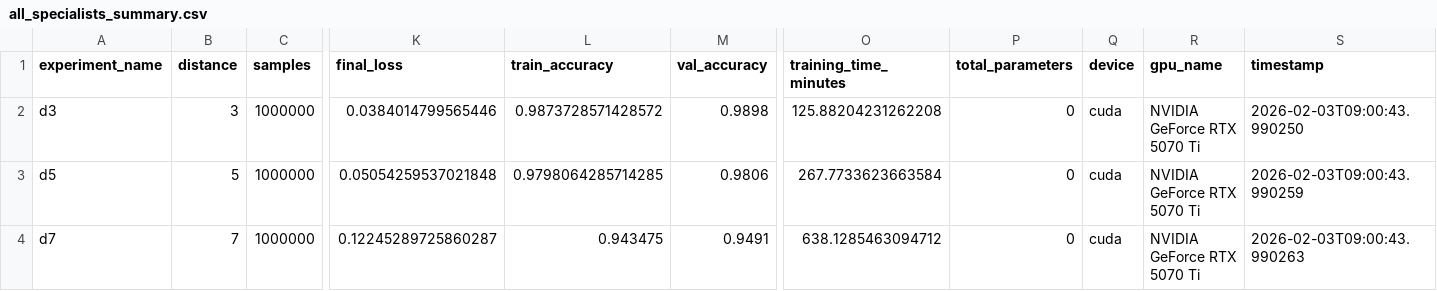
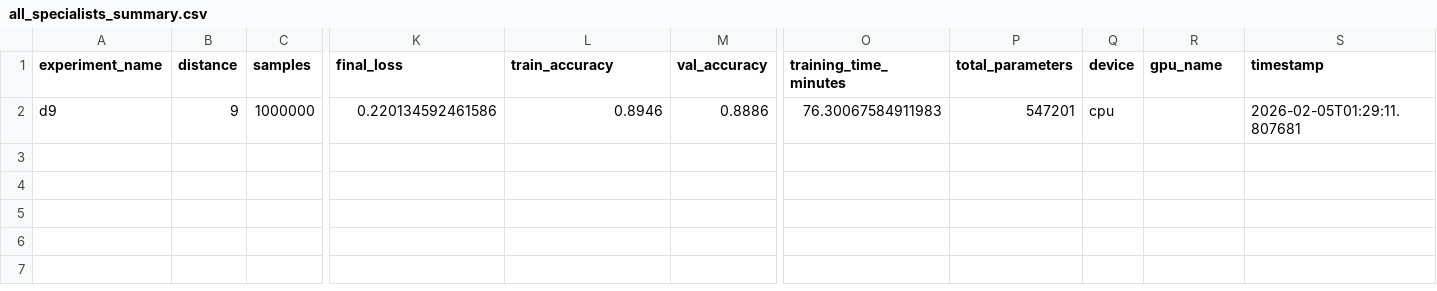
Before and after one commit to billxby/quantum-error-correction, a CSV file: code/gSAGE/distances/results/revised_training/all_specialists_summary.csv, drawn as a sheet; only a part is shown, gaps mark what is left out; rows hold the shown columns only; the diff names each change by its address in the sheet, - before the commit and + after, or states it on an @@ line.

```diff
--- a/code/gSAGE/distances/results/revised_training/all_specialists_summary.csv
+++ b/code/gSAGE/distances/results/revised_training/all_specialists_summary.csv
-A2 (experiment_name): d3
+A2 (experiment_name): d9
-B2 (distance): 3
+B2 (distance): 9
-K2 (final_loss): 0.0384014799565446
+K2 (final_loss): 0.220134592461586
-L2 (train_accuracy): 0.9873728571428572
+L2 (train_accuracy): 0.8946
-M2 (val_accuracy): 0.9898
+M2 (val_accuracy): 0.8886
-O2 (training_time_minutes): 125.88204231262208
+O2 (training_time_minutes): 76.30067584911983
-P2 (total_parameters): 0
+P2 (total_parameters): 547201
-Q2 (device): cuda
+Q2 (device): cpu
-R2 (gpu_name): NVIDIA GeForce RTX 5070 Ti
+R2 (gpu_name): (empty)
-S2 (timestamp): 2026-02-03T09:00:43.990250
+S2 (timestamp): 2026-02-05T01:29:11.807681
-row 3: d5 | 5 | 1000000 | 0.05054259537021848 | 0.9798064285714285 | 0.9806 | 267.7733623663584 | 0 | cuda | NVIDIA GeForce RTX 5070 Ti | 2026-02-03T09:00:43.990259
-row 4: d7 | 7 | 1000000 | 0.12245289725860287 | 0.943475 | 0.9491 | 638.1285463094712 | 0 | cuda | NVIDIA GeForce RTX 5070 Ti | 2026-02-03T09:00:43.990263
```
Also changed, not shown: 6 other files.
